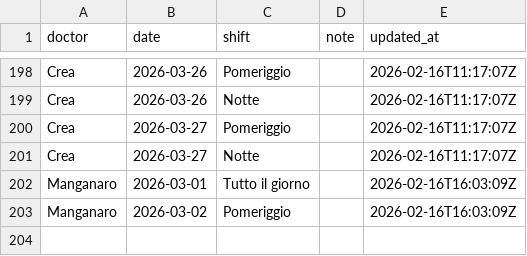
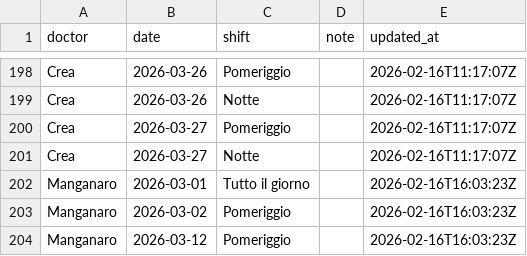
Before and after one commit to rlicordari/Turni-ind, a CSV file: unavailability_store.csv, drawn as a sheet; only a part is shown, gaps mark what is left out.

Commit message:
Update unavailability: Manganaro (2026-02-16T16:03:23Z)

```diff
--- a/unavailability_store.csv
+++ b/unavailability_store.csv
@@ -201,3 +201,4 @@ Crea,2026-03-27,Pomeriggio,,2026-02-16T11:17:07Z
 Crea,2026-03-27,Notte,,2026-02-16T11:17:07Z
-Manganaro,2026-03-01,Tutto il giorno,,2026-02-16T16:03:09Z
-Manganaro,2026-03-02,Pomeriggio,,2026-02-16T16:03:09Z
+Manganaro,2026-03-01,Tutto il giorno,,2026-02-16T16:03:23Z
+Manganaro,2026-03-02,Pomeriggio,,2026-02-16T16:03:23Z
+Manganaro,2026-03-12,Pomeriggio,,2026-02-16T16:03:23Z
```
